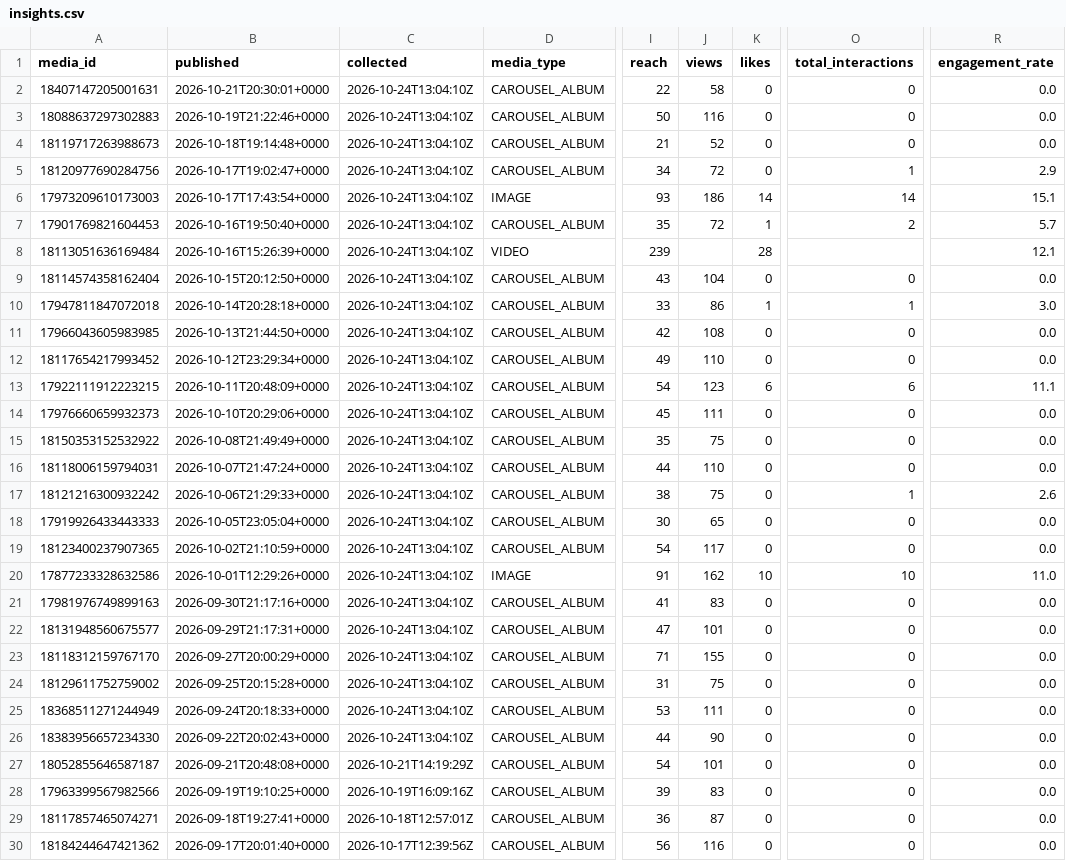
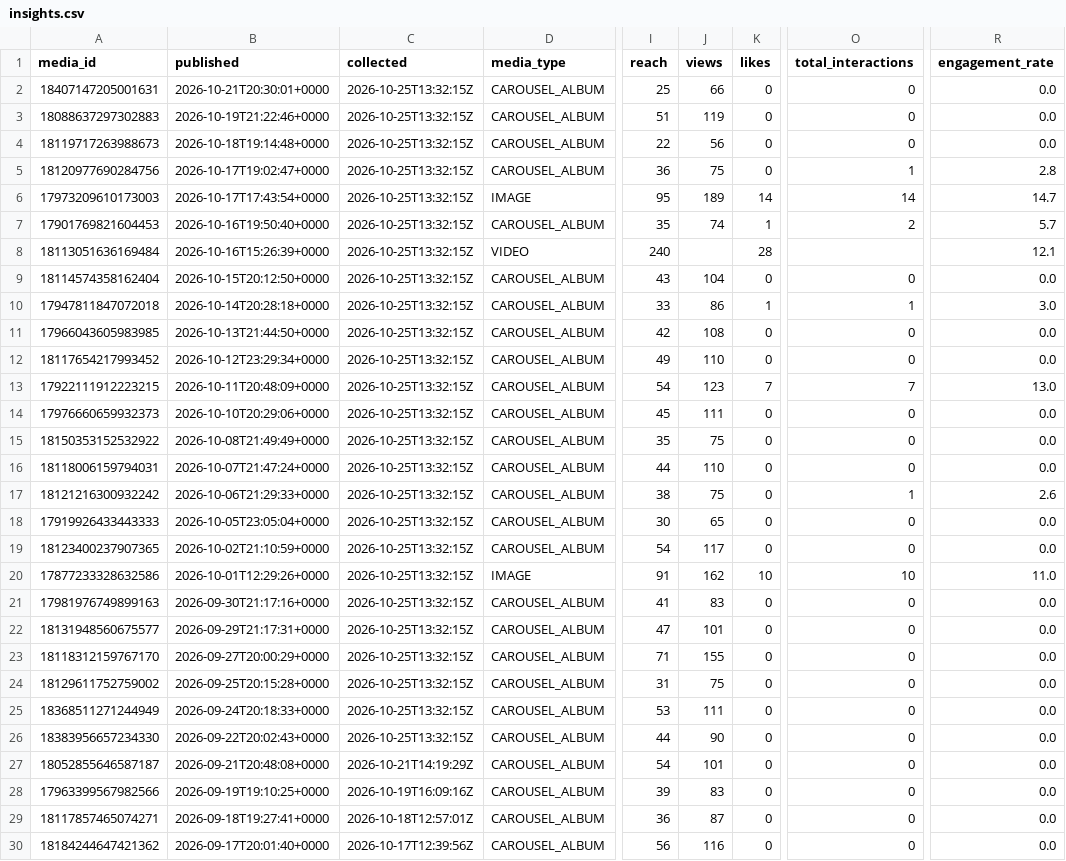
Before and after one commit to lhotea/TriAgent, a CSV file: insights.csv, drawn as a sheet; only a part is shown, gaps mark what is left out; the diff names each change by its address in the sheet, - before the commit and + after, or states it on an @@ line.

```diff
--- a/insights.csv
+++ b/insights.csv
-C2:C26 (collected): 2026-10-24T13:04:10Z
+C2:C26 (collected): 2026-10-25T13:32:15Z
-I2 (reach): 22
+I2 (reach): 25
-J2 (views): 58
+J2 (views): 66
-I3 (reach): 50
+I3 (reach): 51
-J3 (views): 116
+J3 (views): 119
-I4 (reach): 21
+I4 (reach): 22
-J4 (views): 52
+J4 (views): 56
-I5 (reach): 34
+I5 (reach): 36
-J5 (views): 72
+J5 (views): 75
-R5 (engagement_rate): 2.9
+R5 (engagement_rate): 2.8
-I6 (reach): 93
+I6 (reach): 95
-J6 (views): 186
+J6 (views): 189
-R6 (engagement_rate): 15.1
+R6 (engagement_rate): 14.7
-J7 (views): 72
+J7 (views): 74
-I8 (reach): 239
+I8 (reach): 240
-K13 (likes): 6
+K13 (likes): 7
-O13 (total_interactions): 6
+O13 (total_interactions): 7
-R13 (engagement_rate): 11.1
+R13 (engagement_rate): 13.0
```
